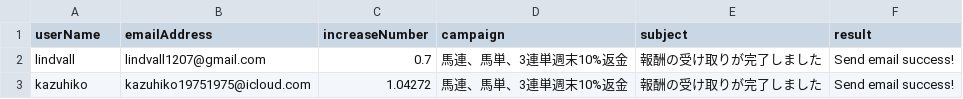
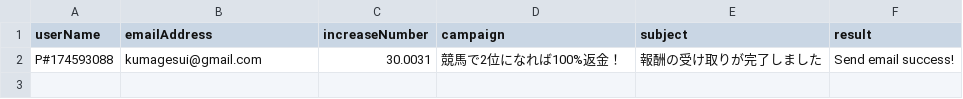
Before and after one commit to mbappewang/hub88-config, a CSV file: excel/1222result.csv, drawn as a sheet.

```diff
--- a/excel/1222result.csv
+++ b/excel/1222result.csv
@@ -1,3 +1,2 @@
 userName,emailAddress,increaseNumber,campaign,subject,result
-lindvall,lindvall1207@gmail.com,0.7,馬連、馬単、3連単週末10%返金,報酬の受け取りが完了しました,Send email success!
-kazuhiko,kazuhiko19751975@icloud.com,1.04272,馬連、馬単、3連単週末10%返金,報酬の受け取りが完了しました,Send email success!
+P#174593088,kumagesui@gmail.com,30.0031,競馬で2位になれば100%返金！,報酬の受け取りが完了しました,Send email success!
```
Also changed, not shown: 16 other files.
